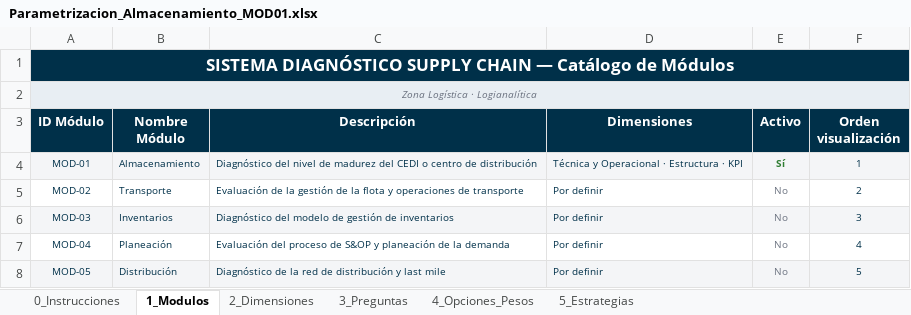
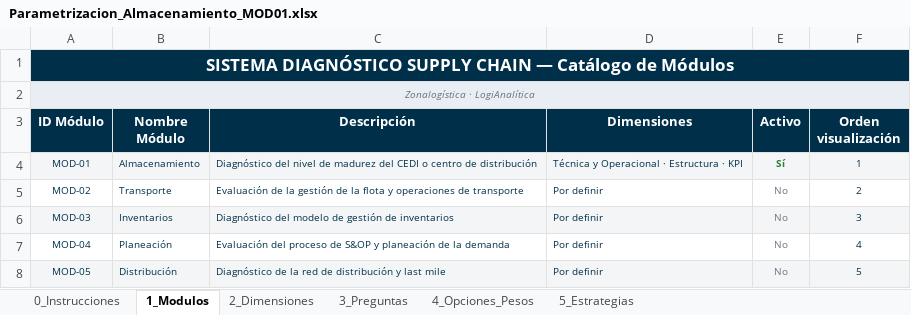
Before and after one commit to jorgerodriz523-svg/Diagnostico_supply_chain_zlg, an Excel workbook: config/Parametrizacion_Almacenamiento_MOD01.xlsx, sheet 1_Modulos, drawn as a sheet; values as stored, in another font and other column widths than the file's, no borders; the diff names each change by its address in the sheet, - before the commit and + after, or states it on an @@ line.

```diff
--- a/config/Parametrizacion_Almacenamiento_MOD01.xlsx (sheet 1_Modulos)
+++ b/config/Parametrizacion_Almacenamiento_MOD01.xlsx (sheet 1_Modulos)
-A2 (ID Módulo): Zona Logística · Logianalítica
+A2 (ID Módulo): Zonalogística · LogiAnalítica
```
Also changed, not shown: sheet 3_Preguntas, sheet 0_Instrucciones, sheet 2_Dimensiones, sheet 5_Estrategias, 1 other file.
